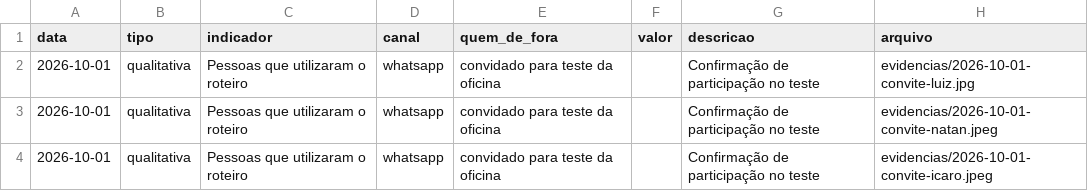
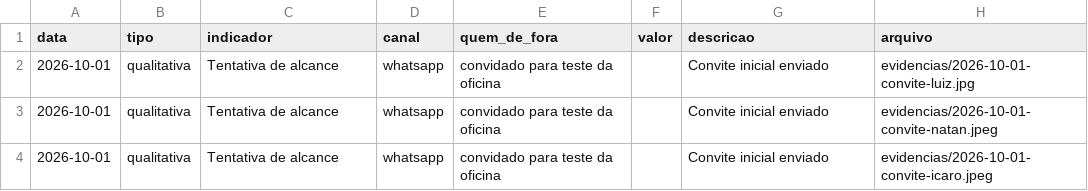
Before and after one commit to evertonc-oliveira/ufc-extensao-api-openweather, a CSV file: evidencias.csv, drawn as a sheet.

Commit message:
Alterações na pasta evidencias e no arquivo evidencias.csv

```diff
--- a/evidencias.csv
+++ b/evidencias.csv
@@ -1,4 +1,4 @@
 data,tipo,indicador,canal,quem_de_fora,valor,descricao,arquivo
-2026-10-01,qualitativa,Pessoas que utilizaram o roteiro,whatsapp,convidado para teste da oficina,,Confirmação de participação no teste,evidencias/2026-10-01-convite-luiz.jpg
-2026-10-01,qualitativa,Pessoas que utilizaram o roteiro,whatsapp,convidado para teste da oficina,,Confirmação de participação no teste,evidencias/2026-10-01-convite-natan.jpeg
-2026-10-01,qualitativa,Pessoas que utilizaram o roteiro,whatsapp,convidado para teste da oficina,,Confirmação de participação no teste,evidencias/2026-10-01-convite-icaro.jpeg
+2026-10-01,qualitativa,Tentativa de alcance,whatsapp,convidado para teste da oficina,,Convite inicial enviado,evidencias/2026-10-01-convite-luiz.jpg
+2026-10-01,qualitativa,Tentativa de alcance,whatsapp,convidado para teste da oficina,,Convite inicial enviado,evidencias/2026-10-01-convite-natan.jpeg
+2026-10-01,qualitativa,Tentativa de alcance,whatsapp,convidado para teste da oficina,,Convite inicial enviado,evidencias/2026-10-01-convite-icaro.jpeg
```
